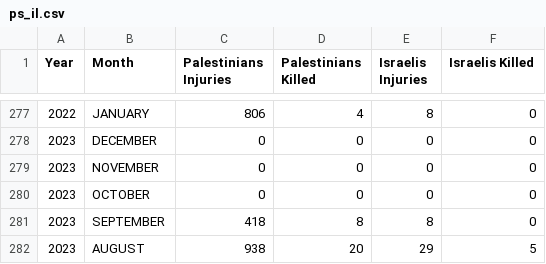
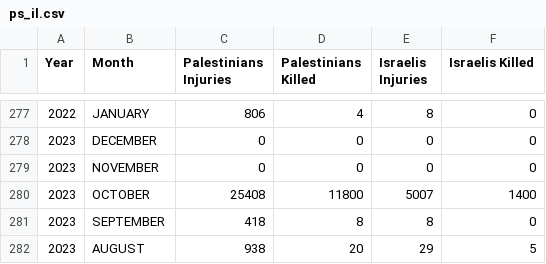
Before and after one commit to MohammedNasserAhmed/Palestine-Israel-Conflict, a CSV file: data/ps_il.csv, drawn as a sheet; only a part is shown, gaps mark what is left out.

Commit message:
update dataset

```diff
--- a/data/ps_il.csv
+++ b/data/ps_il.csv
@@ -279,3 +279,3 @@ Year,Month,Palestinians Injuries,Palestinians Killed,Israelis Injuries,Israelis
 2023,NOVEMBER,0,0,0,0
-2023,OCTOBER,0,0,0,0
+2023,OCTOBER,25408,11800,5007,1400
 2023,SEPTEMBER,418,8,8,0
```
